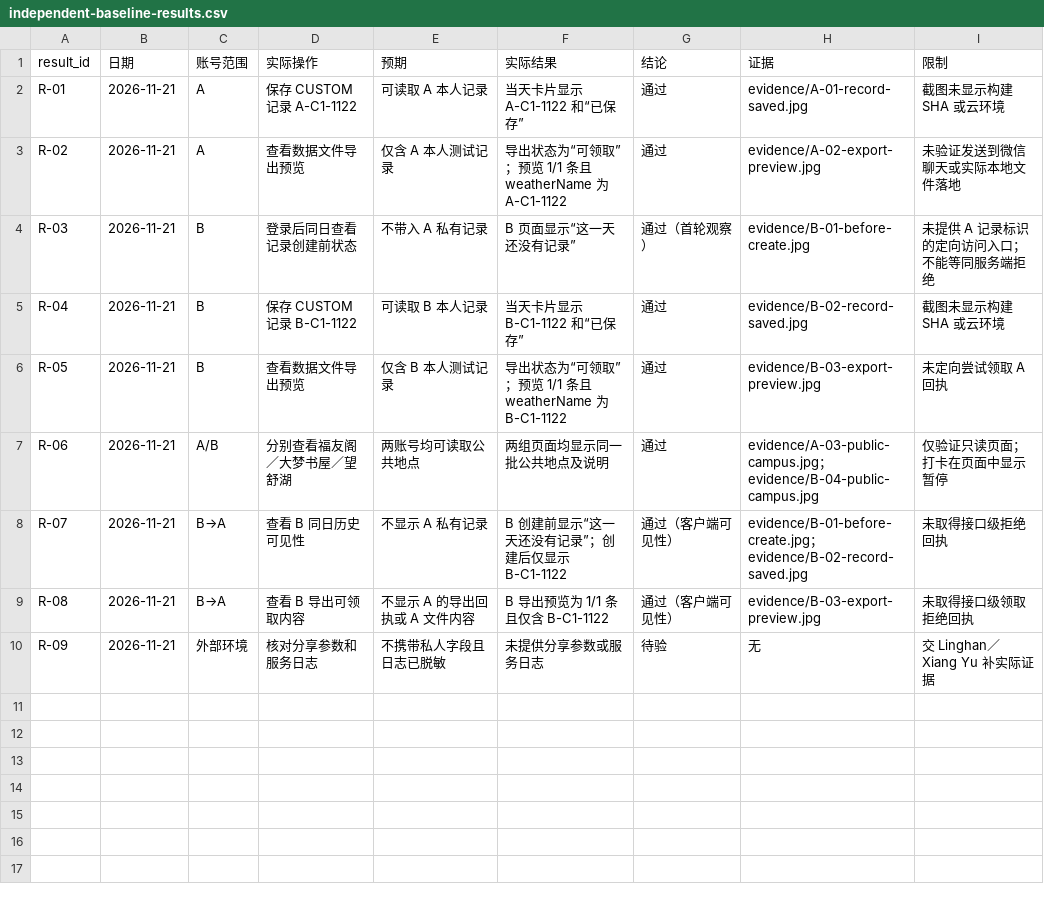
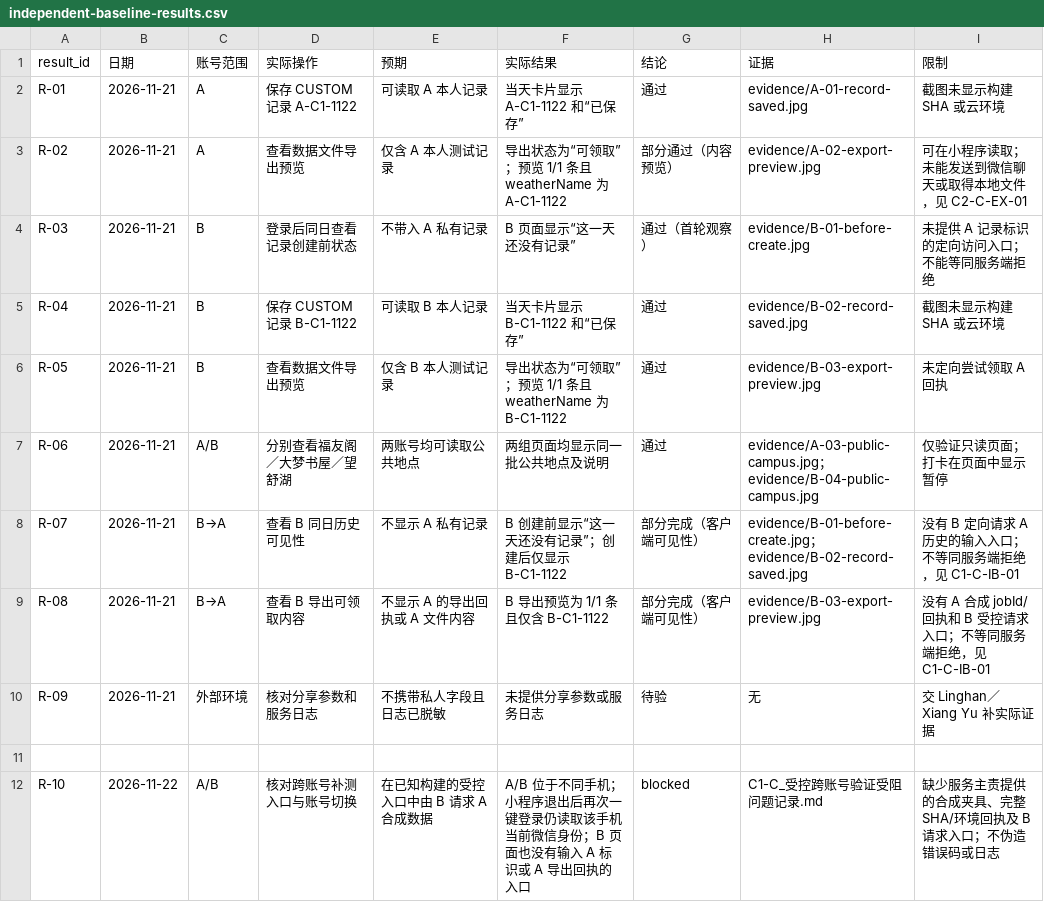
Before and after one commit to HX-Jan/MoodSky, a CSV file: docs/alpha/qizhen-cai/c1/independent-baseline-results.csv, drawn as a sheet.

Commit message:
docs(alpha): record C1 controlled-access blocker

```diff
--- a/docs/alpha/qizhen-cai/c1/independent-baseline-results.csv
+++ b/docs/alpha/qizhen-cai/c1/independent-baseline-results.csv
@@ -2,3 +2,3 @@ result_id,日期,账号范围,实际操作,预期,实际结果,结论,证据,限
 R-01,2026-11-21,A,保存 CUSTOM 记录 A-C1-1122,可读取 A 本人记录,当天卡片显示 A-C1-1122 和“已保存”,通过,evidence/A-01-record-saved.jpg,截图未显示构建 SHA 或云环境
-R-02,2026-11-21,A,查看数据文件导出预览,仅含 A 本人测试记录,导出状态为“可领取”；预览 1/1 条且 weatherName 为 A-C1-1122,通过,evidence/A-02-export-preview.jpg,未验证发送到微信聊天或实际本地文件落地
+R-02,2026-11-21,A,查看数据文件导出预览,仅含 A 本人测试记录,导出状态为“可领取”；预览 1/1 条且 weatherName 为 A-C1-1122,部分通过（内容预览）,evidence/A-02-export-preview.jpg,可在小程序读取；未能发送到微信聊天或取得本地文件，见 C2-C-EX-01
 R-03,2026-11-21,B,登录后同日查看记录创建前状态,不带入 A 私有记录,B 页面显示“这一天还没有记录”,通过（首轮观察）,evidence/B-01-before-create.jpg,未提供 A 记录标识的定向访问入口；不能等同服务端拒绝
@@ -7,4 +7,6 @@ R-05,2026-11-21,B,查看数据文件导出预览,仅含 B 本人测试记录,导
 R-06,2026-11-21,A/B,分别查看福友阁／大梦书屋／望舒湖,两账号均可读取公共地点,两组页面均显示同一批公共地点及说明,通过,evidence/A-03-public-campus.jpg；evidence/B-04-public-campus.jpg,仅验证只读页面；打卡在页面中显示暂停
-R-07,2026-11-21,B→A,查看 B 同日历史可见性,不显示 A 私有记录,B 创建前显示“这一天还没有记录”；创建后仅显示 B-C1-1122,通过（客户端可见性）,evidence/B-01-before-create.jpg；evidence/B-02-record-saved.jpg,未取得接口级拒绝回执
-R-08,2026-11-21,B→A,查看 B 导出可领取内容,不显示 A 的导出回执或 A 文件内容,B 导出预览为 1/1 条且仅含 B-C1-1122,通过（客户端可见性）,evidence/B-03-export-preview.jpg,未取得接口级领取拒绝回执
+R-07,2026-11-21,B→A,查看 B 同日历史可见性,不显示 A 私有记录,B 创建前显示“这一天还没有记录”；创建后仅显示 B-C1-1122,部分完成（客户端可见性）,evidence/B-01-before-create.jpg；evidence/B-02-record-saved.jpg,没有 B 定向请求 A 历史的输入入口；不等同服务端拒绝，见 C1-C-IB-01
+R-08,2026-11-21,B→A,查看 B 导出可领取内容,不显示 A 的导出回执或 A 文件内容,B 导出预览为 1/1 条且仅含 B-C1-1122,部分完成（客户端可见性）,evidence/B-03-export-preview.jpg,没有 A 合成 jobId/回执和 B 受控请求入口；不等同服务端拒绝，见 C1-C-IB-01
 R-09,2026-11-21,外部环境,核对分享参数和服务日志,不携带私人字段且日志已脱敏,未提供分享参数或服务日志,待验,无,交 Linghan／Xiang Yu 补实际证据
+
+R-10,2026-11-22,A/B,核对跨账号补测入口与账号切换,在已知构建的受控入口中由 B 请求 A 合成数据,A/B 位于不同手机；小程序退出后再次一键登录仍读取该手机当前微信身份；B 页面也没有输入 A 标识或 A 导出回执的入口,blocked,C1-C_受控跨账号验证受阻问题记录.md,缺少服务主责提供的合成夹具、完整 SHA/环境回执及 B 请求入口；不伪造错误码或日志
```
